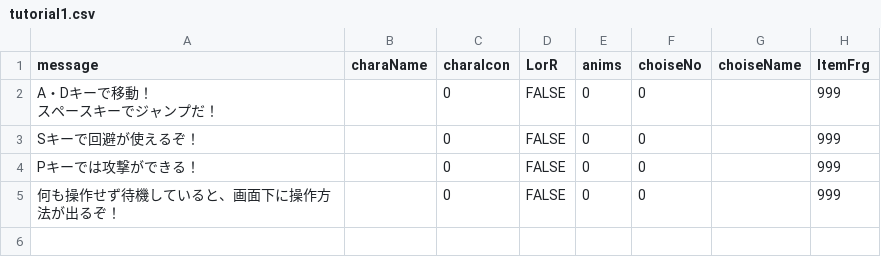
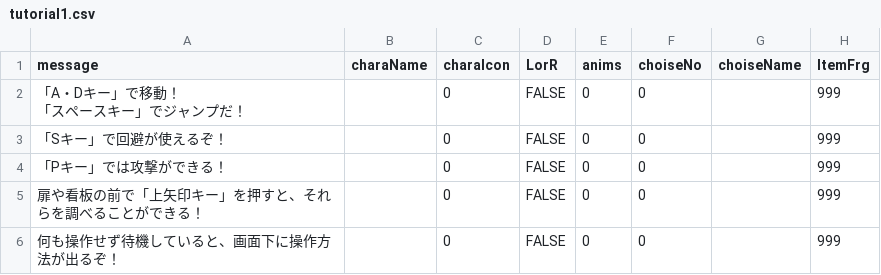
Before and after one commit to Eru3726/ProjectX, a CSV file: ProjectX/Assets/Taisei/Resources/tutorial1.csv, drawn as a sheet.

```diff
--- a/ProjectX/Assets/Taisei/Resources/tutorial1.csv
+++ b/ProjectX/Assets/Taisei/Resources/tutorial1.csv
@@ -1,6 +1,7 @@
 "message				",charaName,charaIcon,LorR,anims,choiseNo,choiseName,ItemFrg
-"A・Dキーで移動！
-スペースキーでジャンプだ！", ,0,FALSE,0,0,,999
-Sキーで回避が使えるぞ！,,0,FALSE,0,0,,999
-Pキーでは攻撃ができる！,,0,FALSE,0,0,,999
+"「A・Dキー」で移動！
+「スペースキー」でジャンプだ！", ,0,FALSE,0,0,,999
+「Sキー」で回避が使えるぞ！,,0,FALSE,0,0,,999
+「Pキー」では攻撃ができる！,,0,FALSE,0,0,,999
+扉や看板の前で「上矢印キー」を押すと、それらを調べることができる！,,0,FALSE,0,0,,999
 何も操作せず待機していると、画面下に操作方法が出るぞ！,,0,FALSE,0,0,,999
```
Also changed, not shown: 9 other files.
